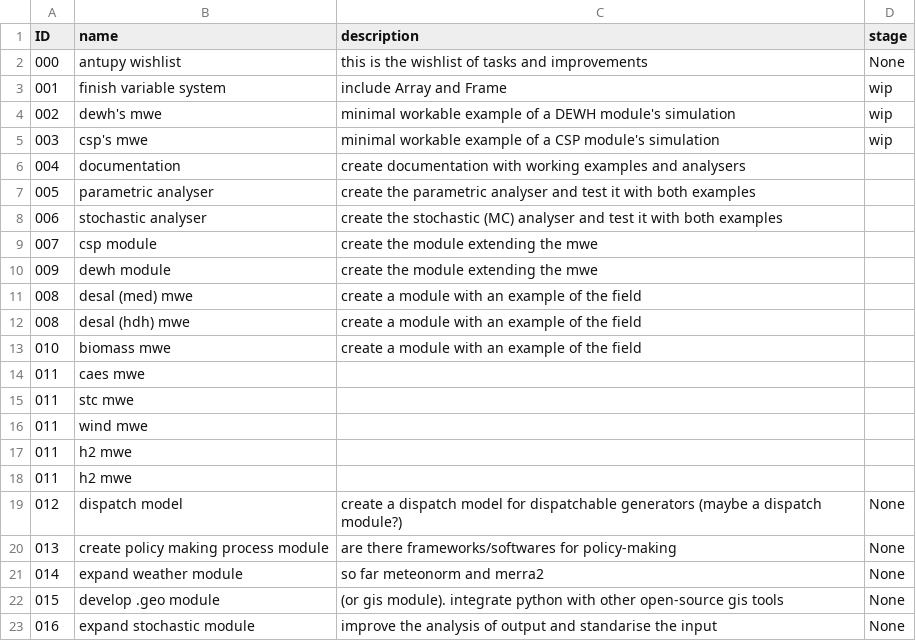
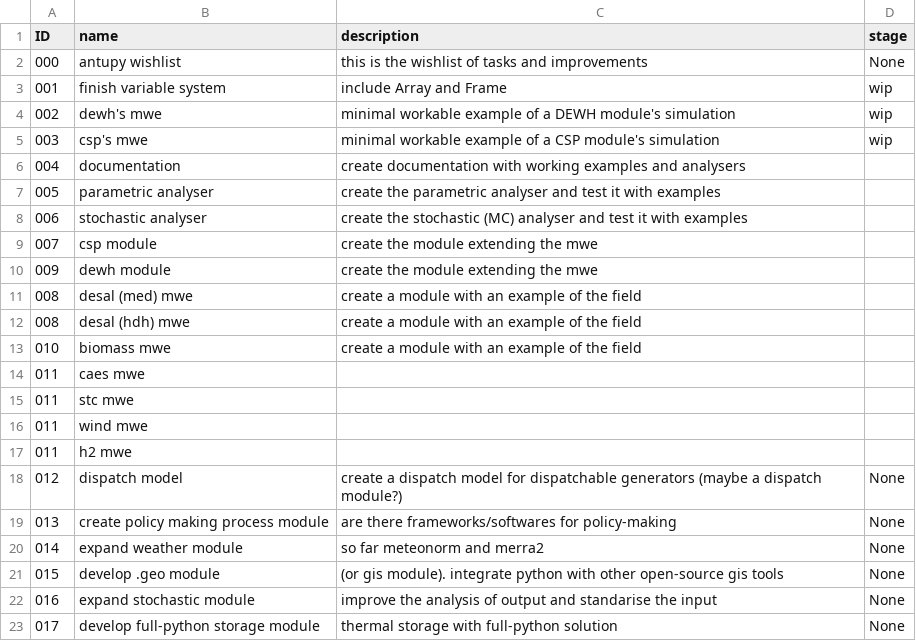
Before and after one commit to DavidSaldivia/antupy, a CSV file: ROADMAP.csv, drawn as a sheet; only a part is shown; the shorter side is filled out with more unchanged rows.

```diff
--- a/ROADMAP.csv
+++ b/ROADMAP.csv
@@ -6,4 +6,4 @@ ID,name,description,stage,
 004,documentation,create documentation with working examples and analysers,,
-005,parametric analyser,create the parametric analyser and test it with both examples,,
-006,stochastic analyser,create the stochastic (MC) analyser and test it with both examples,,
+005,parametric analyser,create the parametric analyser and test it with examples,,
+006,stochastic analyser,create the stochastic (MC) analyser and test it with examples,,
 007,csp module,create the module extending the mwe,,
@@ -16,3 +16,2 @@ ID,name,description,stage,
 011,wind mwe,,,
-011,h2 mwe,,,
 011,h2 mwe,,,
```
Also changed, not shown: 33 other files.
